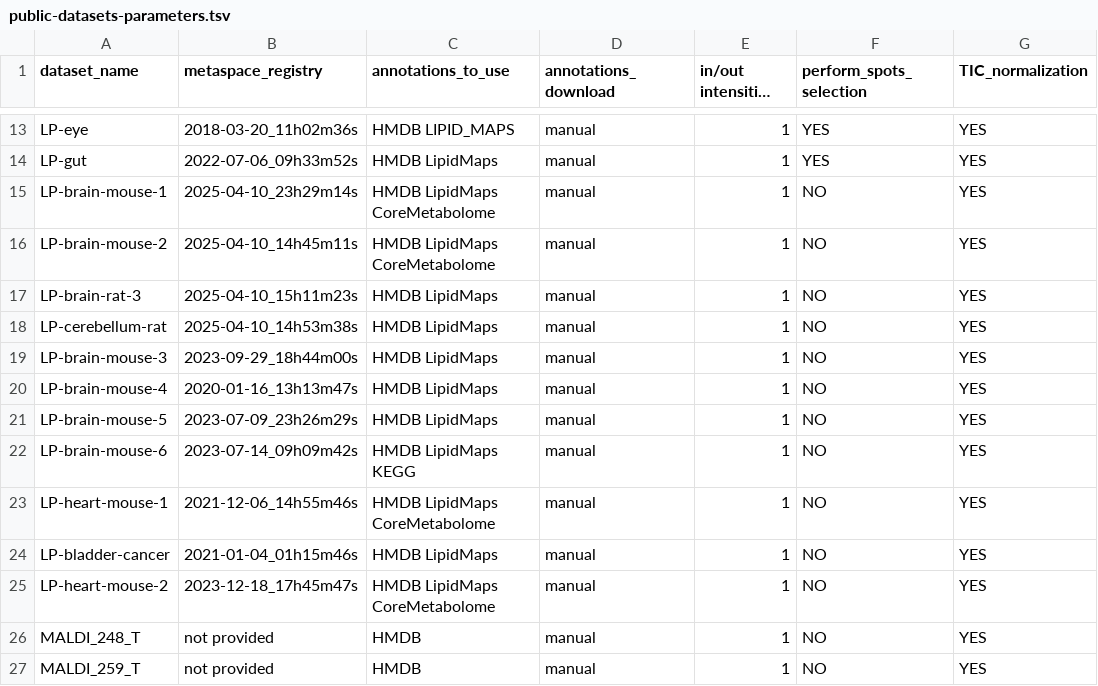
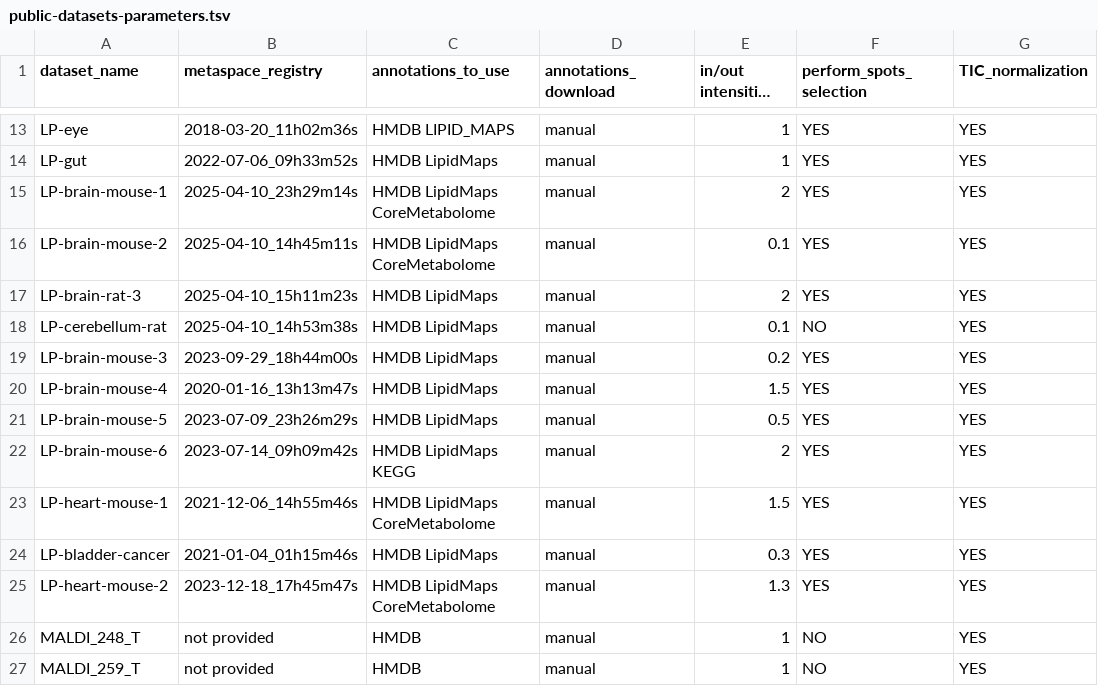
Before and after one commit to cbib/SpacePath, a TSV file: public-datasets-parameters.tsv, drawn as a sheet; only a part is shown, gaps mark what is left out; long unchanged cells end in …; the diff names each change by its address in the sheet, - before the commit and + after, or states it on an @@ line.

```diff
--- a/public-datasets-parameters.tsv
+++ b/public-datasets-parameters.tsv
-E15: 1
+E15: 2
-F15:F17 (perform_spots_selection): NO
+F15:F17 (perform_spots_selection): YES
-E16: 1
+E16: 0.1
-E17: 1
+E17: 2
-E18: 1
+E18: 0.1
-E19: 1
+E19: 0.2
-F19:F25 (perform_spots_selection): NO
+F19:F25 (perform_spots_selection): YES
-E20: 1
+E20: 1.5
-E21: 1
+E21: 0.5
-E22: 1
+E22: 2
-E23: 1
+E23: 1.5
-E24: 1
+E24: 0.3
-E25: 1
+E25: 1.3
```
Also changed, not shown: initial_data_dimensions.tsv, 4 other files.
